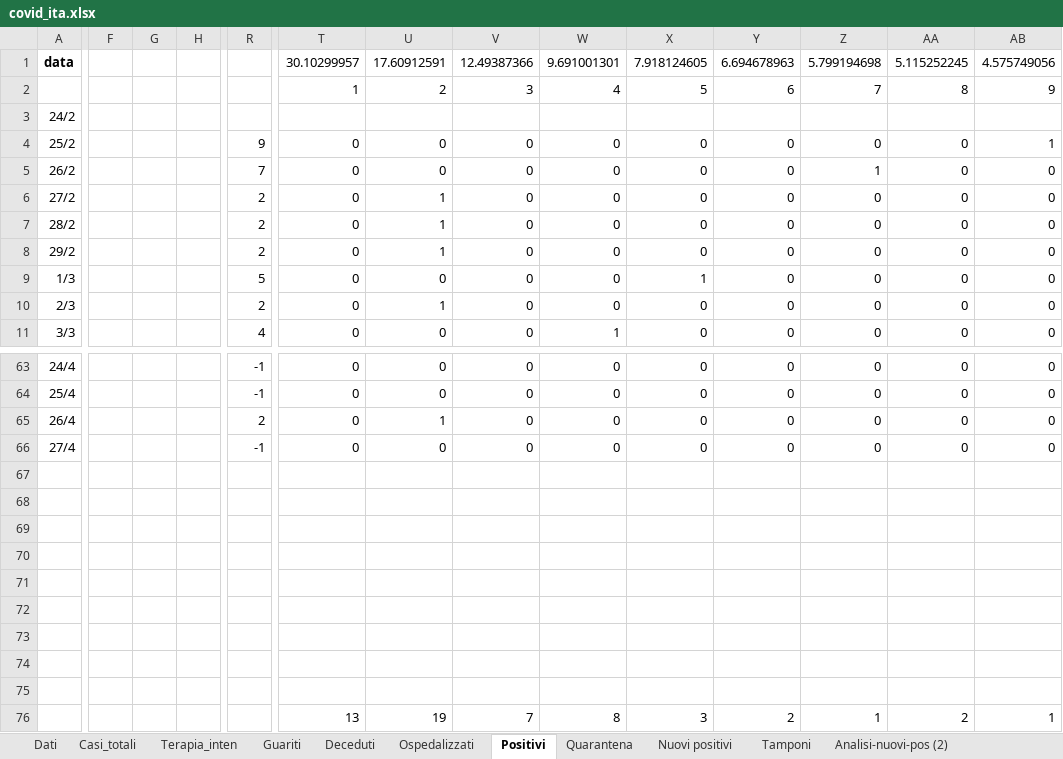
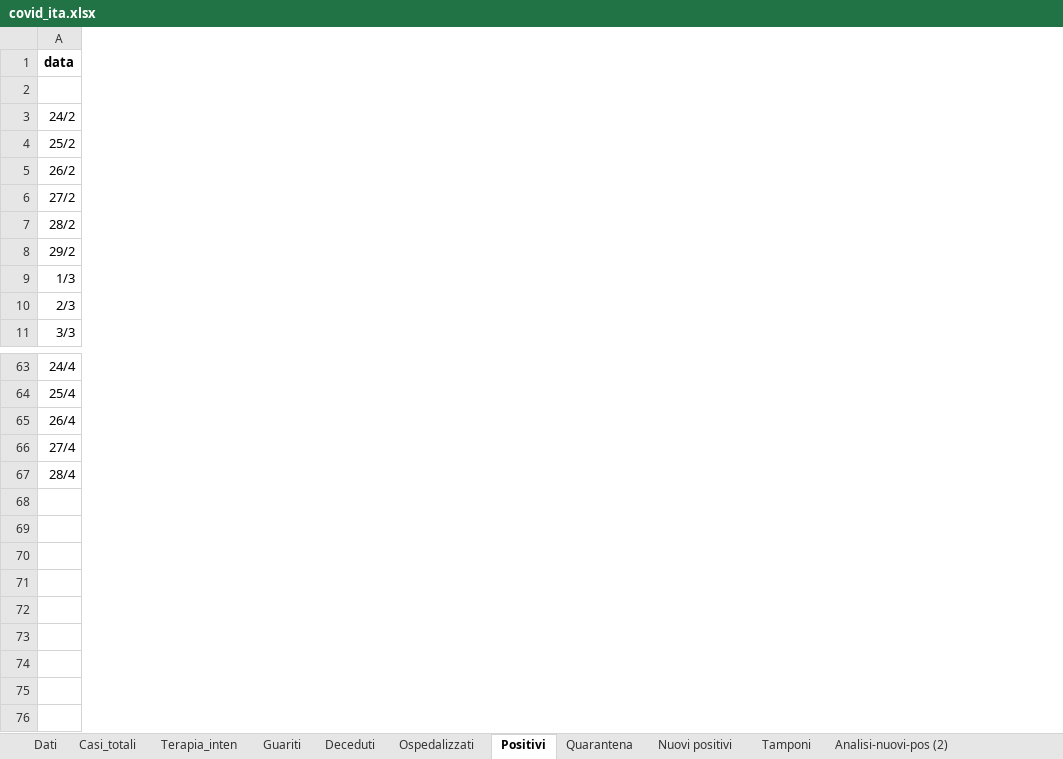
Before and after one commit to mattecarpa/Covid19, an Excel workbook: covid_ita.xlsx, sheet Positivi, drawn as a sheet; only a part is shown, gaps mark what is left out; values as stored, in another font and other column widths than the file's, no borders; charts and pictures not drawn; removed rows and columns are numbered as before the commit, all else as after; rows hold the shown columns only; the diff covers the shown part only; the diff names each change by its address in the sheet, - before the commit and + after, or states it on an @@ line.

```diff
--- a/covid_ita.xlsx (sheet Positivi)
+++ b/covid_ita.xlsx (sheet Positivi)
-column F, empty
-column G, empty
-column H, empty
-column R, rows 4-11: 9 | 7 | 2 | 2 | 2 | 5 | 2 | 4; rows 63-66: -1 | -1 | 2 | -1
-column T (30.10299957), rows 2-11: 1 |  | 0 | 0 | 0 | 0 | 0 | 0 | 0 | 0; rows 63-66: all 0
-column U (17.60912591), rows 2-11: 2 |  | 0 | 0 | 1 | 1 | 1 | 0 | 1 | 0; rows 63-66: 0 | 0 | 1 | 0
-column V (12.49387366), rows 2-11: 3 |  | 0 | 0 | 0 | 0 | 0 | 0 | 0 | 0; rows 63-66: all 0
-column W (9.691001301), rows 2-11: 4 |  | 0 | 0 | 0 | 0 | 0 | 0 | 0 | 1; rows 63-66: all 0
-column X (7.918124605), rows 2-11: 5 |  | 0 | 0 | 0 | 0 | 0 | 1 | 0 | 0; rows 63-66: all 0
-column Y (6.694678963), rows 2-11: 6 |  | 0 | 0 | 0 | 0 | 0 | 0 | 0 | 0; rows 63-66: all 0
-column Z (5.799194698), rows 2-11: 7 |  | 0 | 1 | 0 | 0 | 0 | 0 | 0 | 0; rows 63-66: all 0
-column AA (5.115252245), rows 2-11: 8 |  | 0 | 0 | 0 | 0 | 0 | 0 | 0 | 0; rows 63-66: all 0
-column AB (4.575749056), rows 2-11: 9 |  | 1 | 0 | 0 | 0 | 0 | 0 | 0 | 0; rows 63-66: all 0
-row 2:  |  |  |  |  | 1 | 2 | 3 | 4 | 5 | 6 | 7 | 8 | 9
+row 2: (empty)
-row 67: (empty)
+row 67: 28/4
-row 68: (empty)
-row 69: (empty)
-row 70: (empty)
-row 71: (empty)
-row 72: (empty)
-row 73: (empty)
-row 74: (empty)
-row 75: (empty)
-row 76:  |  |  |  |  | 13 | 19 | 7 | 8 | 3 | 2 | 1 | 2 | 1
```
Also changed, not shown: 10 removed columns elsewhere in this sheet, sheet Analisi-nuovi-pos (2), sheet R0, sheet Deceduti, sheet Guariti, sheet Nuovi positivi, sheet Dati, 8 more sheets, formulas that keep their value, charts or pictures, covid_bilog.xlsx, covid_lig.xlsx.
